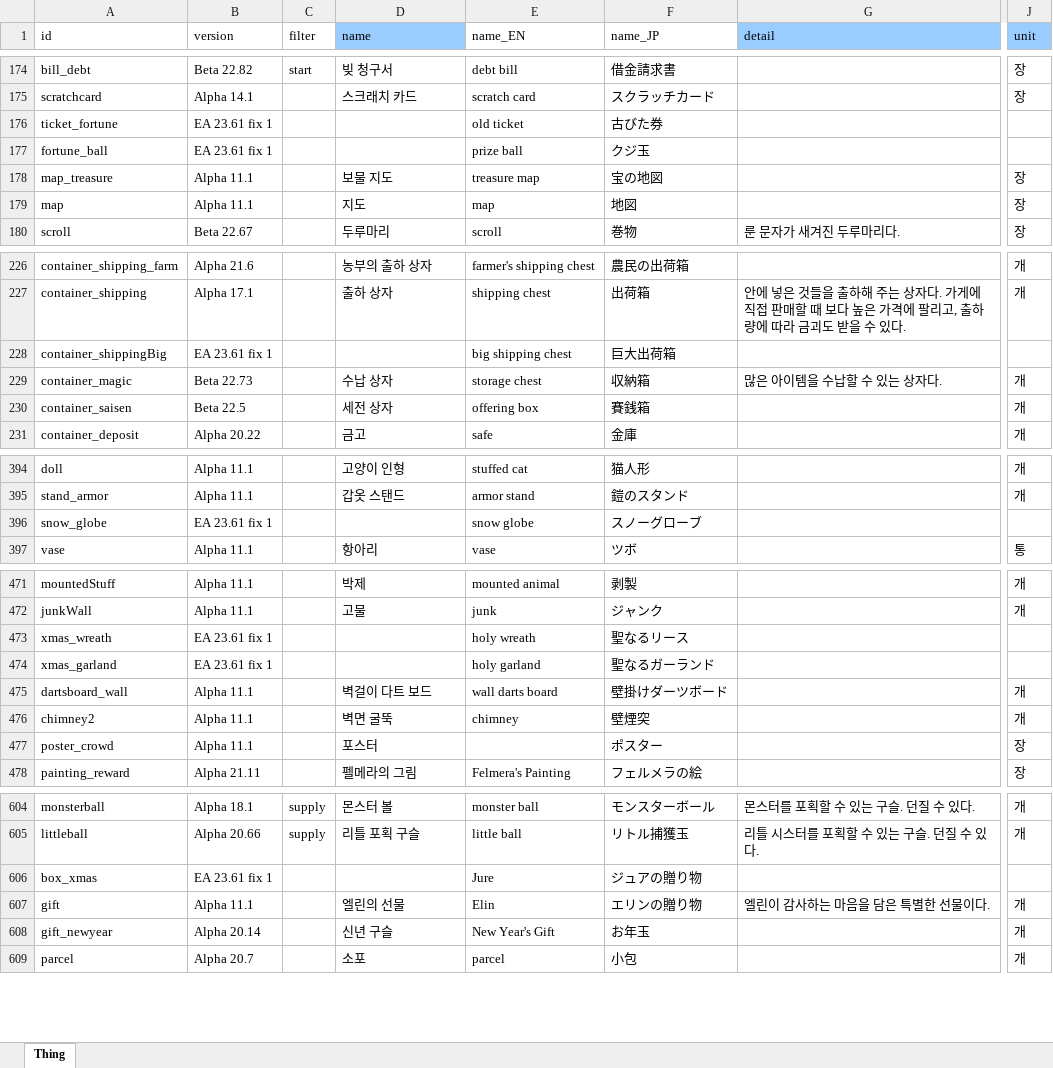
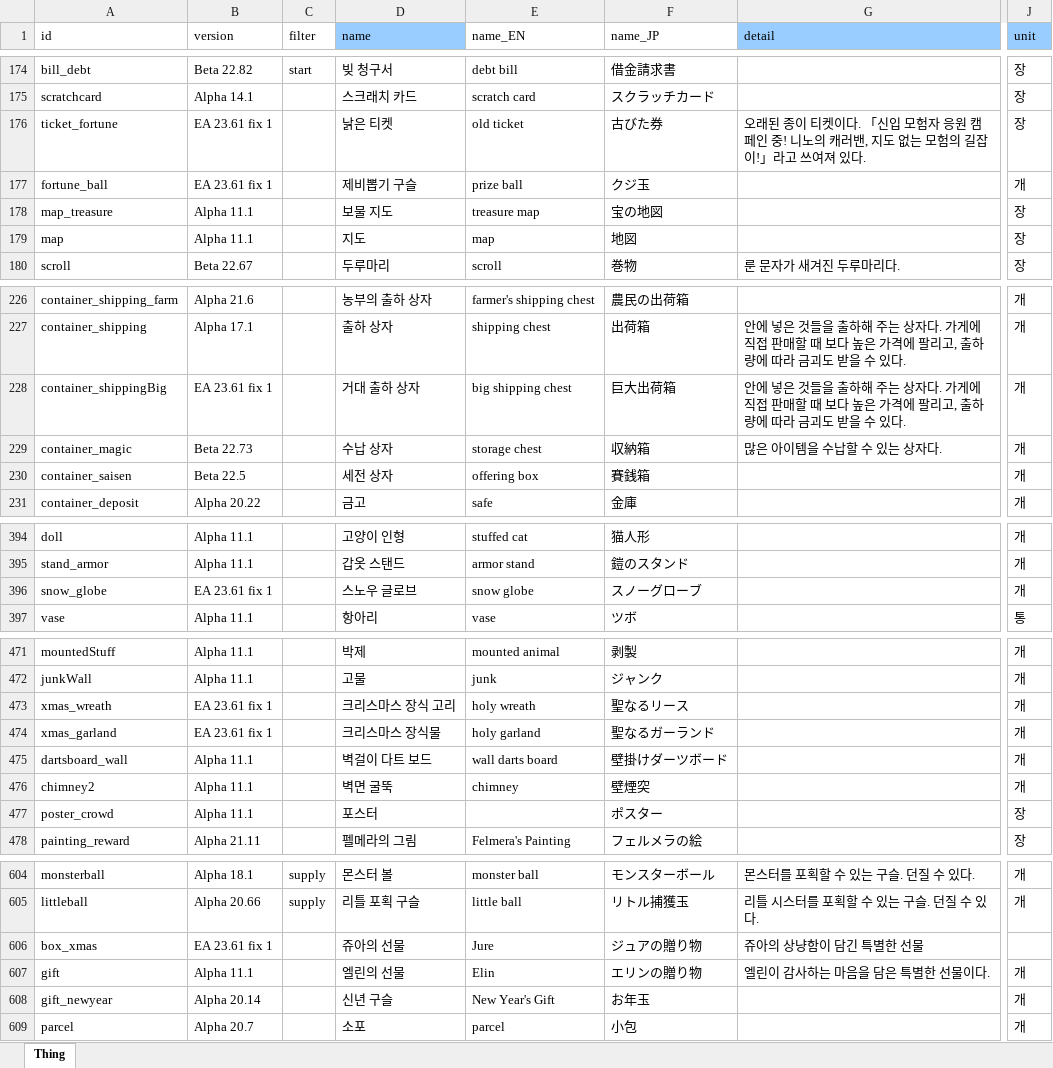
Before and after one commit to cinornu/Elin_KR, an Excel workbook: Mod_Korean/Lang/KR/Game/Thing.xlsx, sheet Thing, drawn as a sheet; only a part is shown, gaps mark what is left out; values as stored, in another font and other column widths than the file's, no borders; the diff covers the shown part only; the diff names each change by its address in the sheet, - before the commit and + after, or states it on an @@ line.

```diff
--- a/Mod_Korean/Lang/KR/Game/Thing.xlsx (sheet Thing)
+++ b/Mod_Korean/Lang/KR/Game/Thing.xlsx (sheet Thing)
-D176 (name): (empty)
+D176 (name): 낡은 티켓
-G176 (detail): (empty)
+G176 (detail): 오래된 종이 티켓이다. 「신입 모험자 응원 캠페인 중! 니노의 캐러밴, 지도 없는 모험의 길잡이!」라고 쓰여져 있다.
-J176 (unit): (empty)
+J176 (unit): 장
-D177 (name): (empty)
+D177 (name): 제비뽑기 구슬
-J177 (unit): (empty)
+J177 (unit): 개
-D228 (name): (empty)
+D228 (name): 거대 출하 상자
-G228 (detail): (empty)
+G228 (detail): 안에 넣은 것들을 출하해 주는 상자다. 가게에 직접 판매할 때 보다 높은 가격에 팔리고, 출하량에 따라 금괴도 받을 수 있다.
-J228 (unit): (empty)
+J228 (unit): 개
-D396 (name): (empty)
+D396 (name): 스노우 글로브
-J396 (unit): (empty)
+J396 (unit): 개
-D473 (name): (empty)
+D473 (name): 크리스마스 장식 고리
-J473:J474 (unit): (empty)
+J473:J474 (unit): 개
-D474 (name): (empty)
+D474 (name): 크리스마스 장식물
-D606 (name): (empty)
+D606 (name): 쥬아의 선물
-G606 (detail): (empty)
+G606 (detail): 쥬아의 상냥함이 담긴 특별한 선물
```
Also changed, not shown: 2 edited cells elsewhere in this sheet, Mod_Korean/Lang/KR/Dialog/dialog.xlsx, Mod_Korean/Lang/KR/Game/CharaText.xlsx, 4 other files.
